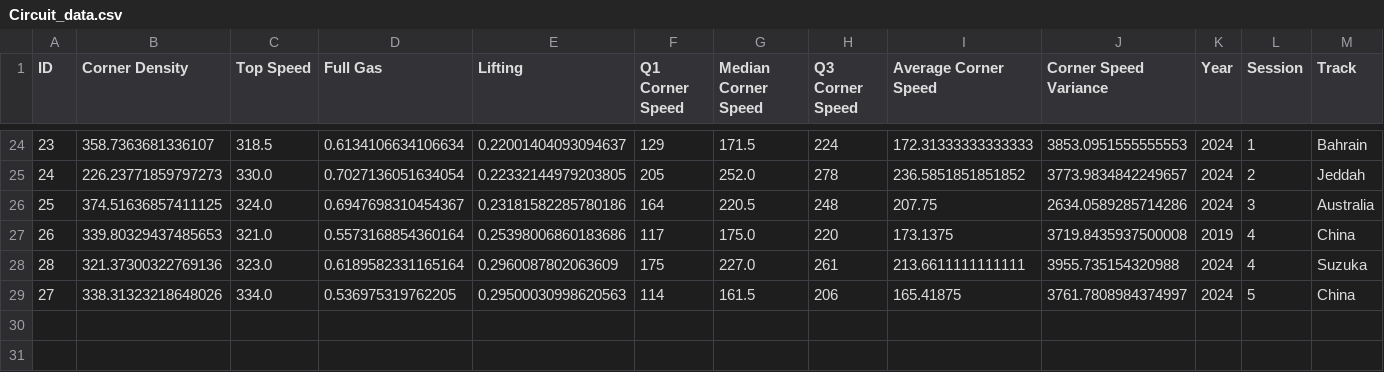
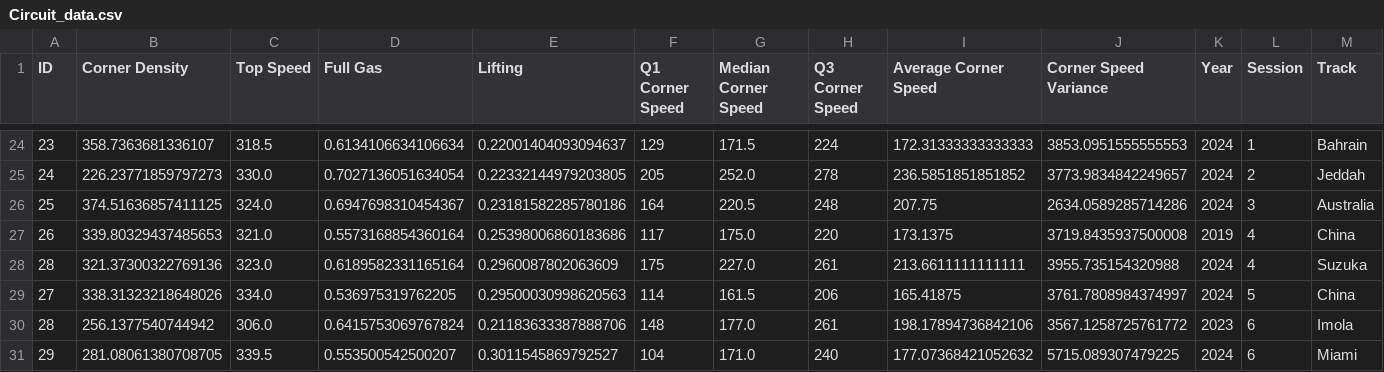
Before and after one commit to Pablomgom/F1_Data, a CSV file: resources/csv/Circuit_data.csv, drawn as a sheet; only a part is shown, gaps mark what is left out; the diff names each change by its address in the sheet, - before the commit and + after, or states it on an @@ line.

```diff
--- a/resources/csv/Circuit_data.csv
+++ b/resources/csv/Circuit_data.csv
+row 30: 28 | 256.1377540744942 | 306.0 | 0.6415753069767824 | 0.21183633387888706 | 148 | 177.0 | 261 | 198.17894736842106 | 3567.1258725761772 | 2023 | 6 | Imola
+row 31: 29 | 281.08061380708705 | 339.5 | 0.553500542500207 | 0.3011545869792527 | 104 | 171.0 | 240 | 177.07368421052632 | 5715.089307479225 | 2024 | 6 | Miami
```
Also changed, not shown: resources/csv/Laps_led.csv, resources/csv/Qualy_pace_delta.csv, 11 other files.
